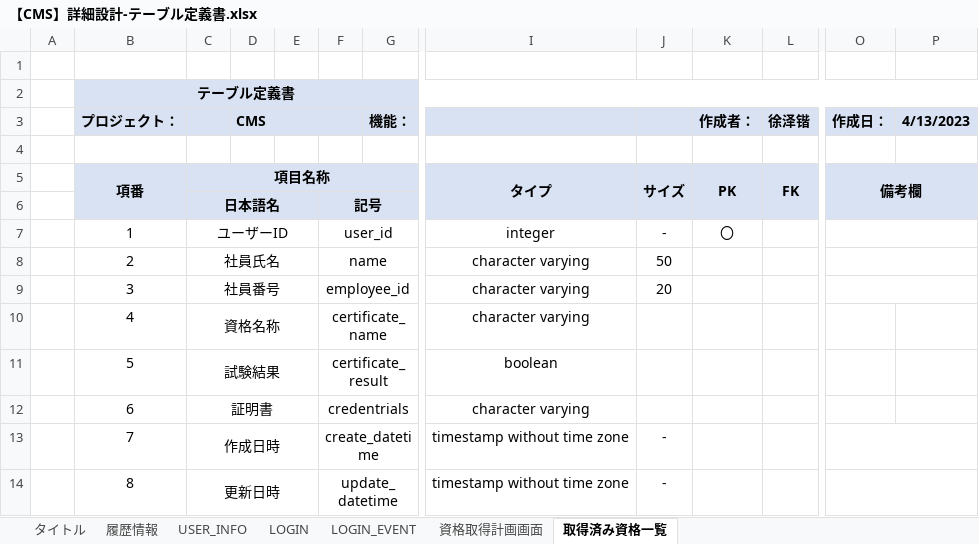
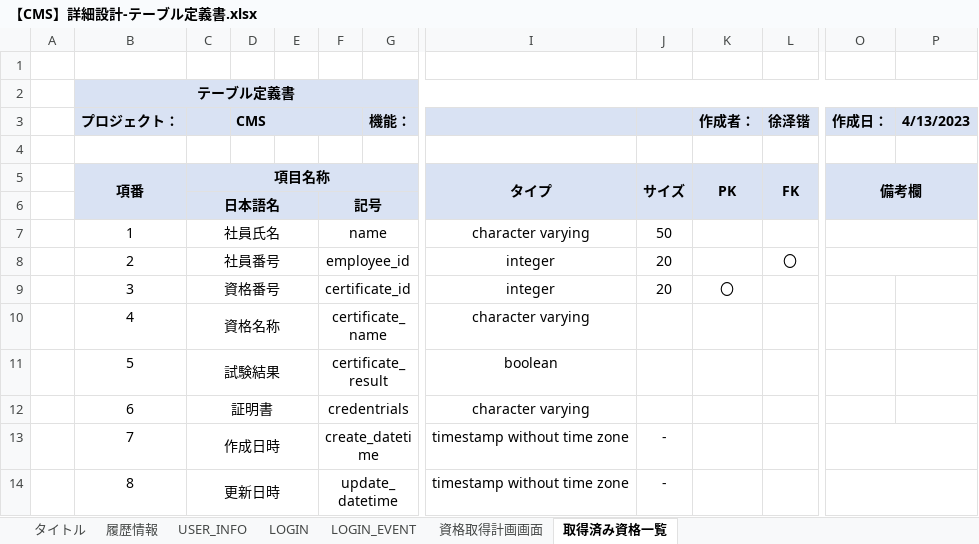
Before and after one commit to IotaTech-Info/certificate-online, an Excel workbook: doc/30_詳細設計/【CMS】詳細設計-テーブル定義書.xlsx, sheet 取得済み資格一覧, drawn as a sheet; only a part is shown, gaps mark what is left out; values as stored, in another font and other column widths than the file's, no borders; the diff names each change by its address in the sheet, - before the commit and + after, or states it on an @@ line.

```diff
--- a/doc/30_詳細設計/【CMS】詳細設計-テーブル定義書.xlsx (sheet 取得済み資格一覧)
+++ b/doc/30_詳細設計/【CMS】詳細設計-テーブル定義書.xlsx (sheet 取得済み資格一覧)
-C7: ユーザーID
+C7: 社員氏名
-F7: user_id
+F7: name
-I7: integer
+I7: character varying
-J7: -
+J7: 50
-K7 (作成者：): 〇
+K7 (作成者：): (empty)
-C8: 社員氏名
+C8: 社員番号
-F8: name
+F8: employee_id
-I8:I9: character varying
+I8:I9: integer
-J8: 50
+J8: 20
-L8 (徐泽锴): (empty)
+L8 (徐泽锴): 〇
-C9: 社員番号
+C9: 資格番号
-F9: employee_id
+F9: certificate_id
-K9 (作成者：): (empty)
+K9 (作成者：): 〇
-O9:P9 merged
```
Also changed, not shown: sheet 資格取得計画画面, sheet USER_INFO, sheet LOGIN_EVENT, sheet LOGIN, formulas that keep their value, 2 other files.
